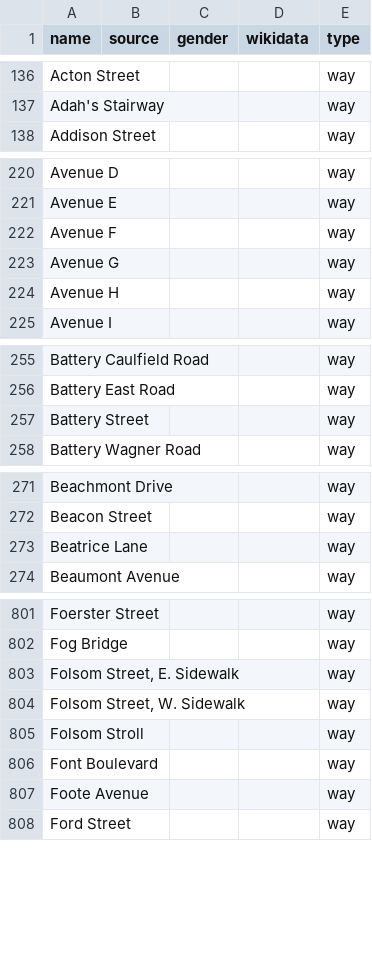
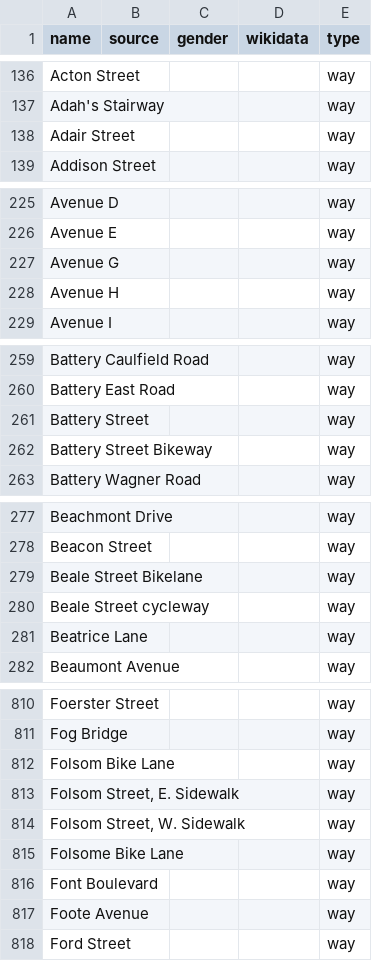
Before and after one commit to EqualStreetNames/equalstreetnames-sanfrancisco, a CSV file: data/other.csv, drawn as a sheet; only a part is shown, gaps mark what is left out; removed rows and columns are numbered as before the commit, all else as after; the diff covers the shown part only; the diff names each change by its address in the sheet, - before the commit and + after, or states it on an @@ line.

```diff
--- a/data/other.csv
+++ b/data/other.csv
+row 138: Adair Street |  |  |  | way
-row 222: Avenue F |  |  |  | way
+row 262: Battery Street Bikeway |  |  |  | way
+row 279: Beale Street Bikelane |  |  |  | way
+row 280: Beale Street cycleway |  |  |  | way
+row 812: Folsom Bike Lane |  |  |  | way
-A815 (name): Folsom Stroll
+A815 (name): Folsome Bike Lane
```
Also changed, not shown: 22 added rows, 6 removed rows and 7 moved rows elsewhere in this file, data/gender.csv, 3 other files.
